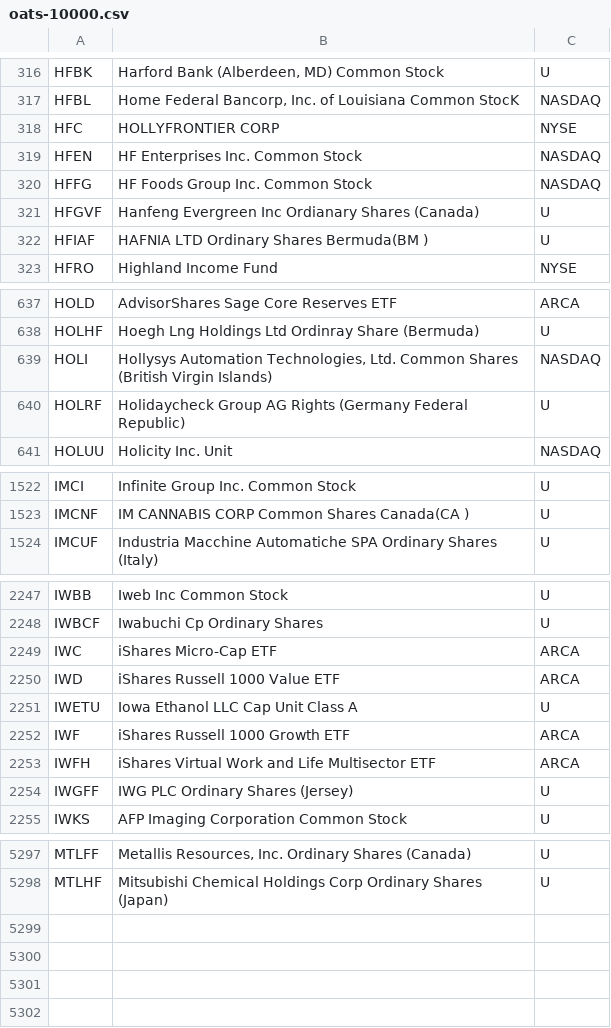
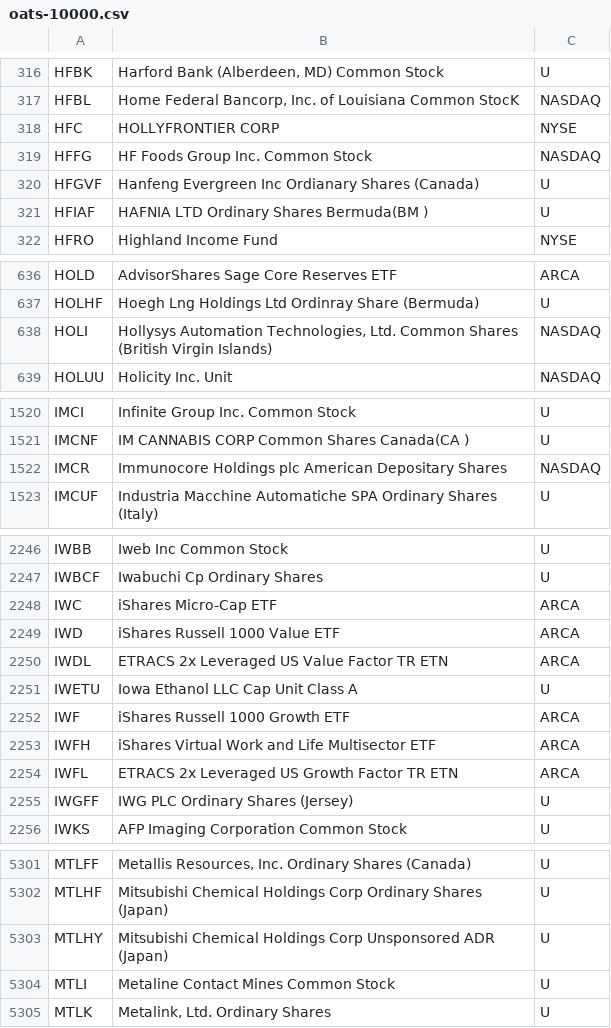
Before and after one commit to haoenhui/oats-reportable, a CSV file: oats-10000.csv, drawn as a sheet; only a part is shown, gaps mark what is left out; removed rows and columns are numbered as before the commit, all else as after; the diff covers the shown part only; the diff names each change by its address in the sheet, - before the commit and + after, or states it on an @@ line.

```diff
--- a/oats-10000.csv
+++ b/oats-10000.csv
-row 319: HFEN | HF Enterprises Inc. Common Stock | NASDAQ
-row 640: HOLRF | Holidaycheck Group AG Rights (Germany Federal Republic) | U
+row 1522: IMCR | Immunocore Holdings plc American Depositary Shares | NASDAQ
+row 2250: IWDL | ETRACS 2x Leveraged US Value Factor TR ETN | ARCA
+row 2254: IWFL | ETRACS 2x Leveraged US Growth Factor TR ETN | ARCA
+row 5303: MTLHY | Mitsubishi Chemical Holdings Corp Unsponsored ADR (Japan) | U
+row 5304: MTLI | Metaline Contact Mines Common Stock | U
+row 5305: MTLK | Metalink, Ltd. Ordinary Shares | U
```
Also changed, not shown: 4 added rows, 1 removed row and 3 edited cells elsewhere in this file, oats-00000.csv, oats-05000.csv, 2 other files.
